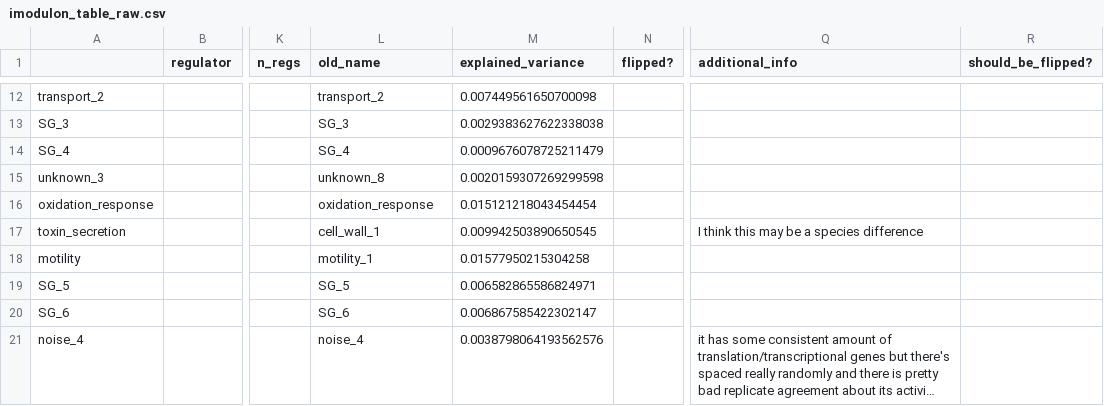
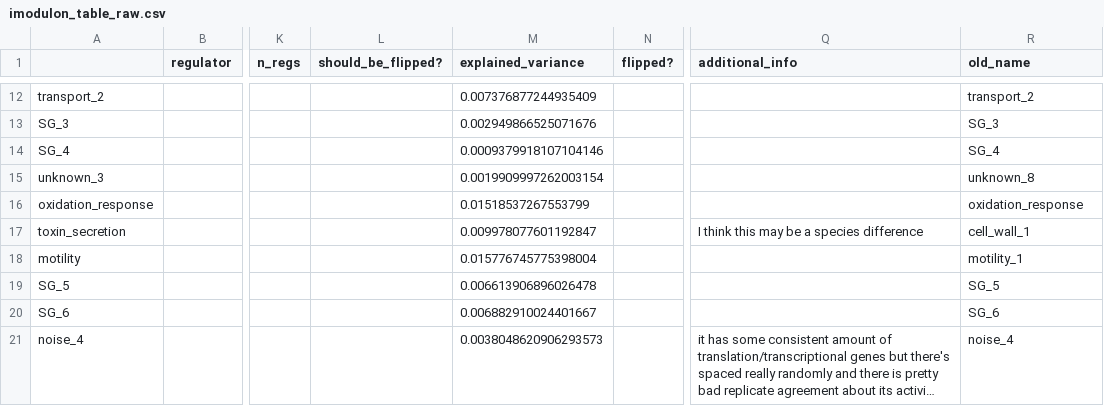
Before and after one commit to cristalzucsd/iModulonMiner, a CSV file: data/processed_data/imodulon_table_raw.csv, drawn as a sheet; only a part is shown, gaps mark what is left out; long unchanged cells end in …; the diff covers the shown part only; the diff names each change by its address in the sheet, - before the commit and + after, or states it on an @@ line.

```diff
--- a/data/processed_data/imodulon_table_raw.csv
+++ b/data/processed_data/imodulon_table_raw.csv
-L1: old_name
+L1: should_be_flipped?
-R1: should_be_flipped?
+R1: old_name
-L12 (should_be_flipped?): transport_2
+L12 (should_be_flipped?): (empty)
-M12 (explained_variance): 0.007449561650700098
+M12 (explained_variance): 0.007376877244935409
-R12 (old_name): (empty)
+R12 (old_name): transport_2
-L13 (should_be_flipped?): SG_3
+L13 (should_be_flipped?): (empty)
-M13 (explained_variance): 0.0029383627622338038
+M13 (explained_variance): 0.002949866525071676
-R13 (old_name): (empty)
+R13 (old_name): SG_3
-L14 (should_be_flipped?): SG_4
+L14 (should_be_flipped?): (empty)
-M14 (explained_variance): 0.0009676078725211479
+M14 (explained_variance): 0.0009379918107104146
-R14 (old_name): (empty)
+R14 (old_name): SG_4
-L15 (should_be_flipped?): unknown_8
+L15 (should_be_flipped?): (empty)
-M15 (explained_variance): 0.0020159307269299598
+M15 (explained_variance): 0.0019909997262003154
-R15 (old_name): (empty)
+R15 (old_name): unknown_8
-L16 (should_be_flipped?): oxidation_response
+L16 (should_be_flipped?): (empty)
-M16 (explained_variance): 0.015121218043454454
+M16 (explained_variance): 0.01518537267553799
-R16 (old_name): (empty)
+R16 (old_name): oxidation_response
-L17 (should_be_flipped?): cell_wall_1
+L17 (should_be_flipped?): (empty)
-M17 (explained_variance): 0.009942503890650545
+M17 (explained_variance): 0.009978077601192847
-R17 (old_name): (empty)
+R17 (old_name): cell_wall_1
-L18 (should_be_flipped?): motility_1
+L18 (should_be_flipped?): (empty)
-M18 (explained_variance): 0.01577950215304258
+M18 (explained_variance): 0.015776745775398004
-R18 (old_name): (empty)
+R18 (old_name): motility_1
-L19 (should_be_flipped?): SG_5
+L19 (should_be_flipped?): (empty)
-M19 (explained_variance): 0.006582865586824971
+M19 (explained_variance): 0.006613906896026478
-R19 (old_name): (empty)
+R19 (old_name): SG_5
-L20 (should_be_flipped?): SG_6
+L20 (should_be_flipped?): (empty)
-M20 (explained_variance): 0.006867585422302147
+M20 (explained_variance): 0.006882910024401667
-R20 (old_name): (empty)
+R20 (old_name): SG_6
-L21 (should_be_flipped?): noise_4
+L21 (should_be_flipped?): (empty)
-M21 (explained_variance): 0.0038798064193562576
+M21 (explained_variance): 0.0038048620906293573
-R21 (old_name): (empty)
+R21 (old_name): noise_4
```
Also changed, not shown: 144 edited cells elsewhere in this file, 17 other files.
